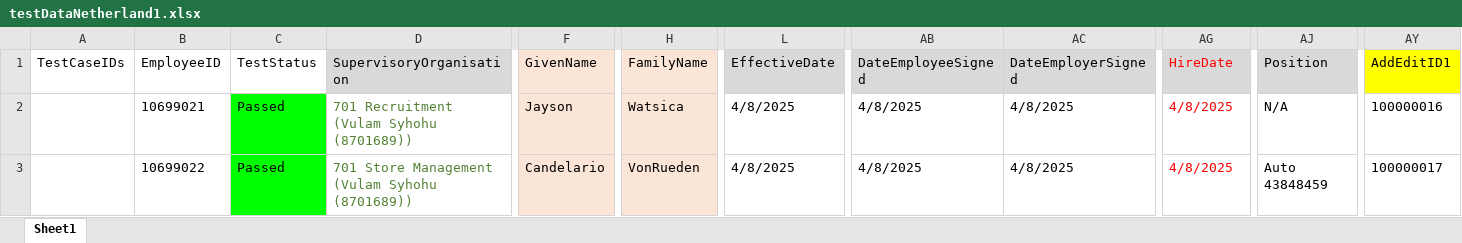
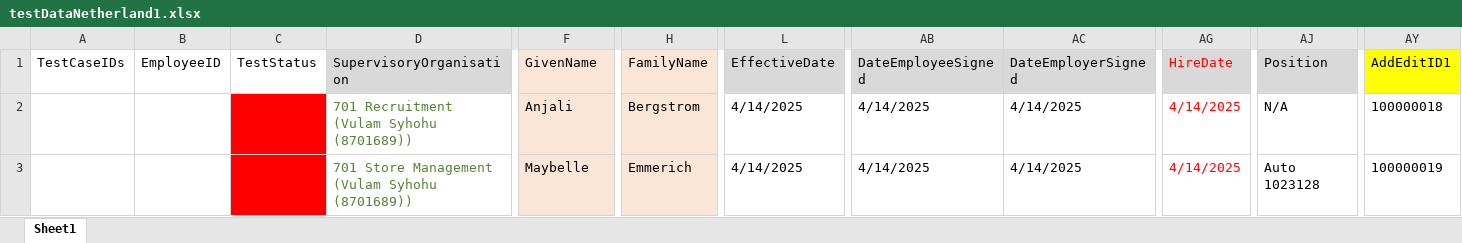
Before and after one commit to VasanthEzhilkumar/WorkdayRepo, an Excel workbook: Data/testDataNetherland1.xlsx, sheet Sheet1, drawn as a sheet; only a part is shown, gaps mark what is left out; values as stored, in another font and other column widths than the file's, no borders; the diff names each change by its address in the sheet, - before the commit and + after, or states it on an @@ line.

```diff
--- a/Data/testDataNetherland1.xlsx (sheet Sheet1)
+++ b/Data/testDataNetherland1.xlsx (sheet Sheet1)
-B2 (EmployeeID): 10699021
+B2 (EmployeeID): (empty)
-C2:C3 (TestStatus): Passed
+C2:C3 (TestStatus): (empty)
-C2:C3 fill: #00FF00
+C2:C3 fill: #FF0000
-F2 (GivenName): Jayson
+F2 (GivenName): Anjali
-H2 (FamilyName): Watsica
+H2 (FamilyName): Bergstrom
-L2:L3 (EffectiveDate): 4/8/2025
+L2:L3 (EffectiveDate): 4/14/2025
-AB2:AB3 (DateEmployeeSigned): 4/8/2025
+AB2:AB3 (DateEmployeeSigned): 4/14/2025
-AC2:AC3 (DateEmployerSigned): 4/8/2025
+AC2:AC3 (DateEmployerSigned): 4/14/2025
-AG2:AG3 (HireDate): 4/8/2025
+AG2:AG3 (HireDate): 4/14/2025
-AY2 (AddEditID1): 100000016
+AY2 (AddEditID1): 100000018
-B3 (EmployeeID): 10699022
+B3 (EmployeeID): (empty)
-F3 (GivenName): Candelario
+F3 (GivenName): Maybelle
-H3 (FamilyName): VonRueden
+H3 (FamilyName): Emmerich
-AJ3 (Position): Auto 43848459
+AJ3 (Position): Auto 1023128
-AY3 (AddEditID1): 100000017
+AY3 (AddEditID1): 100000019
```
Also changed, not shown: Data/TestDataPoland-Regression.xlsx, Data/testDataHungry.xlsx, 13 other files.
